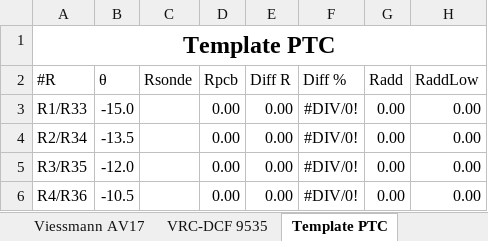
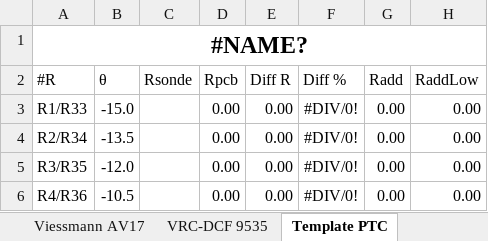
Before and after one commit to LeoMendesEsEtml/2510_RegulationChauffage, an Excel workbook: doc/4.datasheets/infoSondesOblo/Types de sonde de température.xlsm, sheet Template PTC, drawn as a sheet; only a part is shown; values as stored, in another font and other column widths than the file's, no borders; charts and pictures and conditional formats and table styles not drawn; the diff names each change by its address in the sheet, - before the commit and + after, or states it on an @@ line.

```diff
--- a/doc/4.datasheets/infoSondesOblo/Types de sonde de température.xlsm (sheet Template PTC)
+++ b/doc/4.datasheets/infoSondesOblo/Types de sonde de température.xlsm (sheet Template PTC)
-A1 (#R): Template PTC
+A1 (#R): #NAME?
```
Also changed, not shown: sheet 4 - Commande Mouser, sheet 0 - Accueil, sheet Template NTC, sheet Pt1000, sheet Pt100, sheet NTC 2k 3390, 14 more sheets, charts or pictures, doc/2.Document Annexe/JDT_2510_RegulationChauffage_Mendes.xlsx, doc/8.Calcul/Consomation Total.xlsx, 16 other files.
